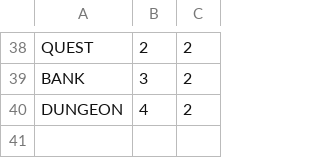
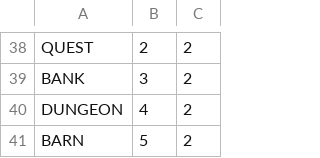
Before and after one commit to saido-labs/glenwich-art, a CSV file: large_coordinates.csv, drawn as a sheet; only a part is shown, gaps mark what is left out.

Commit message:
Barn added at 5,2

```diff
--- a/large_coordinates.csv
+++ b/large_coordinates.csv
@@ -40 +40,2 @@ BANK,3,2
 DUNGEON,4,2
+BARN,5,2
```
Also changed, not shown: 2 other files.
